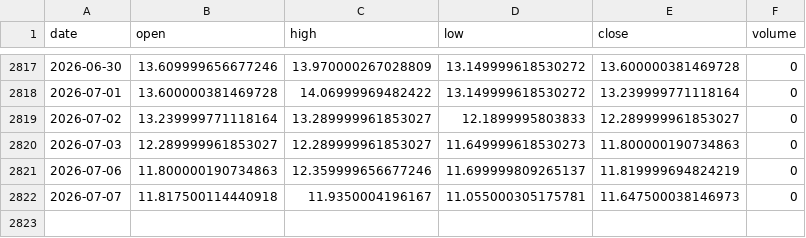
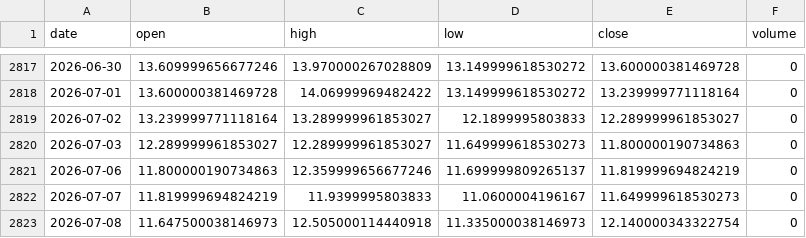
Before and after one commit to pravindev666/David-V2, a CSV file: data/vix_daily.csv, drawn as a sheet; only a part is shown, gaps mark what is left out.

Commit message:
Auto-sync: Market data update 2026-07-08 05:42

```diff
--- a/data/vix_daily.csv
+++ b/data/vix_daily.csv
@@ -2821,2 +2821,3 @@ date,open,high,low,close,volume
 2026-07-06,11.800000190734863,12.359999656677246,11.699999809265137,11.819999694824219,0
-2026-07-07,11.817500114440918,11.9350004196167,11.055000305175781,11.647500038146973,0
+2026-07-07,11.819999694824219,11.9399995803833,11.0600004196167,11.649999618530273,0
+2026-07-08,11.647500038146973,12.505000114440918,11.335000038146973,12.140000343322754,0
```
Also changed, not shown: data/nifty_daily.csv.
